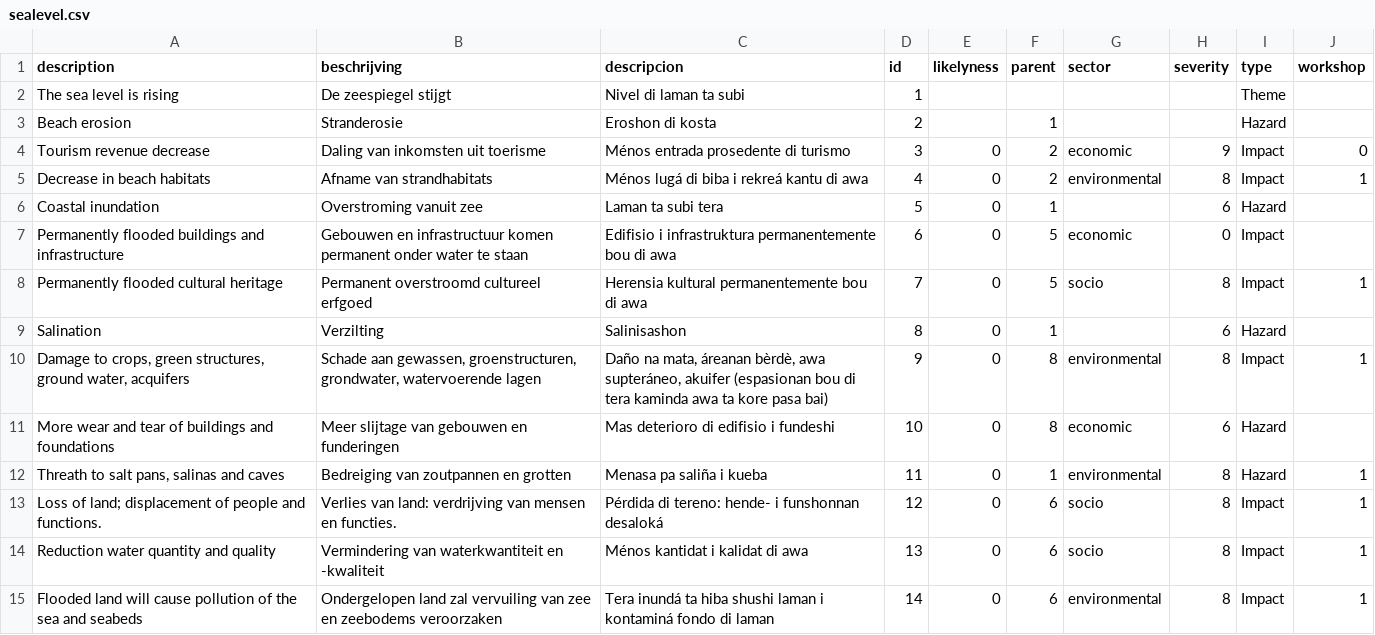
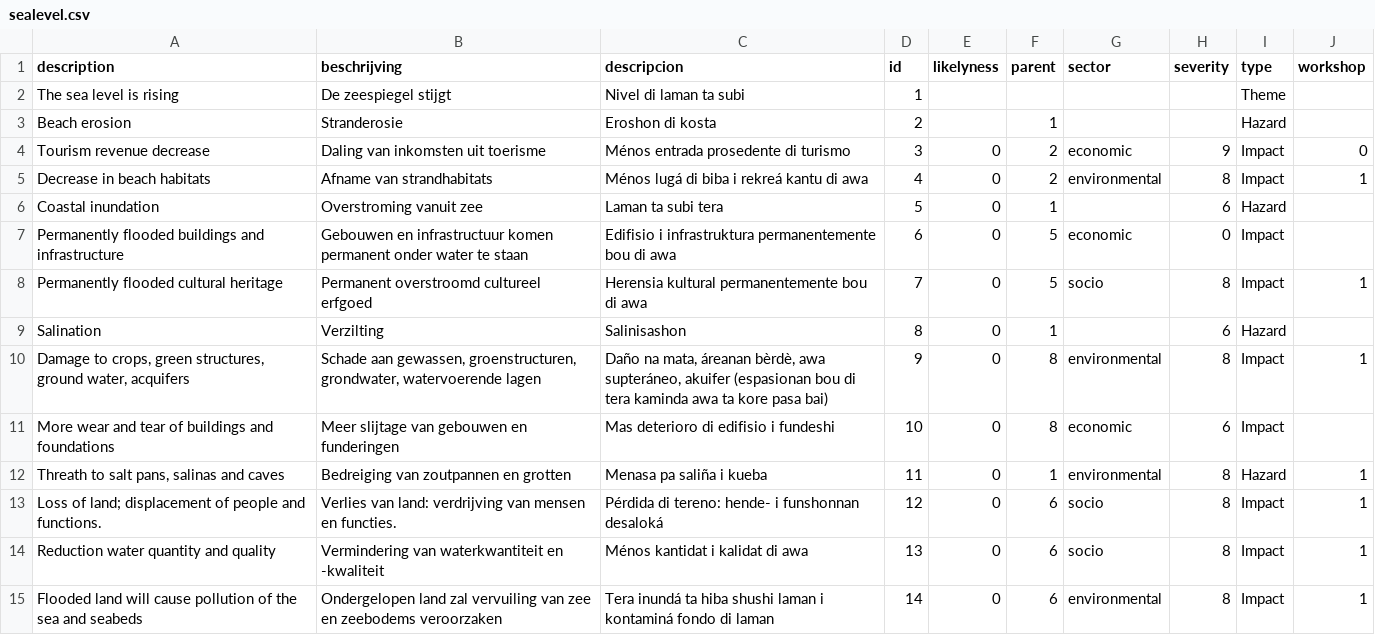
Before and after one commit to sophievanderhorst/data, a CSV file: bollentool/curacao/sealevel.csv, drawn as a sheet.

Commit message:
dd

```diff
--- a/bollentool/curacao/sealevel.csv
+++ b/bollentool/curacao/sealevel.csv
@@ -10,3 +10,3 @@ Salination,Verzilting,Salinisashon,8,0,1,,6,Hazard,
 "Damage to crops, green structures, ground water, acquifers","Schade aan gewassen, groenstructuren, grondwater, watervoerende lagen","Daño na mata, áreanan bèrdè, awa supteráneo, akuifer (espasionan bou di tera kaminda awa ta kore pasa bai)",9,0,8,environmental,8,Impact,1
-More wear and tear of buildings and foundations,Meer slijtage van gebouwen en funderingen,Mas deterioro di edifisio i fundeshi,10,0,8,economic,6,Hazard,
+More wear and tear of buildings and foundations,Meer slijtage van gebouwen en funderingen,Mas deterioro di edifisio i fundeshi,10,0,8,economic,6,Impact,
 "Threath to salt pans, salinas and caves",Bedreiging van zoutpannen en grotten,Menasa pa saliña i kueba  ,11,0,1,environmental,8,Hazard,1
```
